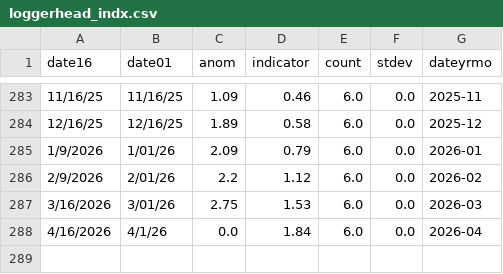
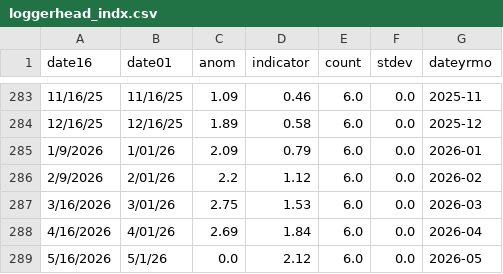
Before and after one commit to coastwatch-wcn/coastwatch-wcn.github.io, a CSV file: projects/turtlewatch/data/resources/loggerhead_indx.csv, drawn as a sheet; only a part is shown, gaps mark what is left out.

```diff
--- a/projects/turtlewatch/data/resources/loggerhead_indx.csv
+++ b/projects/turtlewatch/data/resources/loggerhead_indx.csv
@@ -287,2 +287,3 @@ date16,date01,anom,indicator,count,stdev,dateyrmo
 3/16/2026,3/01/26,2.75,1.53,6.0,0.0,2026-03
-4/16/2026,4/1/26,0.0,1.84,6.0,0.0,2026-04
+4/16/2026,4/01/26,2.69,1.84,6.0,0.0,2026-04
+5/16/2026,5/1/26,0.0,2.12,6.0,0.0,2026-05
```
Also changed, not shown: projects/turtlewatch/data/resources/ltca_closure.csv, 7 other files.
